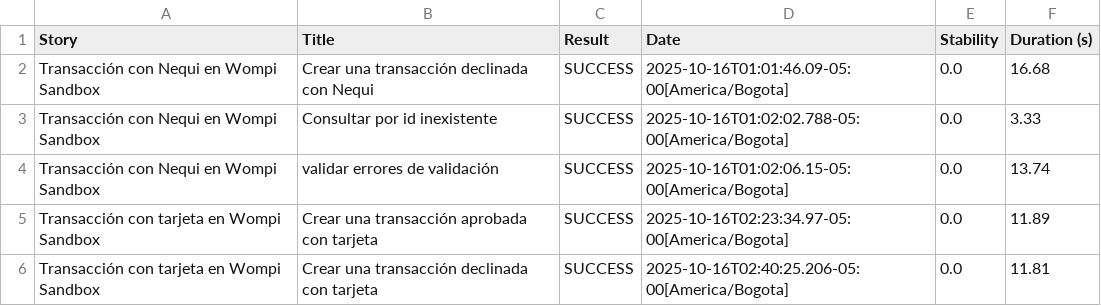
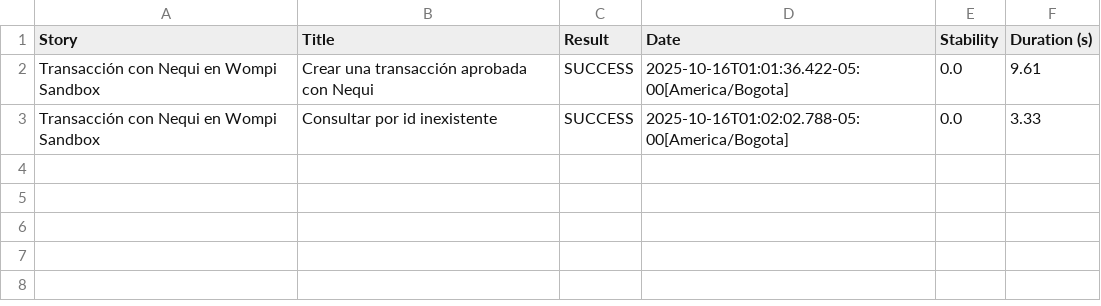
Before and after one commit to adrianhdzm13/AutomatizacionApi, a CSV file: target/site/serenity/2ac51e554d789d6a89a2d887cc7d470fdfe247e6d13b3d925a58a3699b7d2a17.csv, drawn as a sheet.

```diff
--- a/target/site/serenity/2ac51e554d789d6a89a2d887cc7d470fdfe247e6d13b3d925a58a3699b7d2a17.csv
+++ b/target/site/serenity/2ac51e554d789d6a89a2d887cc7d470fdfe247e6d13b3d925a58a3699b7d2a17.csv
@@ -1,6 +1,3 @@
 "Story","Title","Result","Date","Stability","Duration (s)"
-"Transacción con Nequi en Wompi Sandbox","Crear una transacción declinada con Nequi","SUCCESS","2025-10-16T01:01:46.09-05:00[America/Bogota]","0.0","16.68"
+"Transacción con Nequi en Wompi Sandbox","Crear una transacción aprobada con Nequi","SUCCESS","2025-10-16T01:01:36.422-05:00[America/Bogota]","0.0","9.61"
 "Transacción con Nequi en Wompi Sandbox","Consultar por id inexistente","SUCCESS","2025-10-16T01:02:02.788-05:00[America/Bogota]","0.0","3.33"
-"Transacción con Nequi en Wompi Sandbox","validar errores de validación","SUCCESS","2025-10-16T01:02:06.15-05:00[America/Bogota]","0.0","13.74"
-"Transacción con tarjeta en Wompi Sandbox","Crear una transacción aprobada con tarjeta","SUCCESS","2025-10-16T02:23:34.97-05:00[America/Bogota]","0.0","11.89"
-"Transacción con tarjeta en Wompi Sandbox","Crear una transacción declinada con tarjeta","SUCCESS","2025-10-16T02:40:25.206-05:00[America/Bogota]","0.0","11.81"
```
Also changed, not shown: target/site/serenity/47544793bbe8d06a34715c0d73df9afdfae613f29f12015855f3d9eceda75353.csv, target/site/serenity/7a70e3d061e45ad8a3bf2d45792266b23228d10868702aa1bca5aee5529bd85d.csv, 43 other files.
